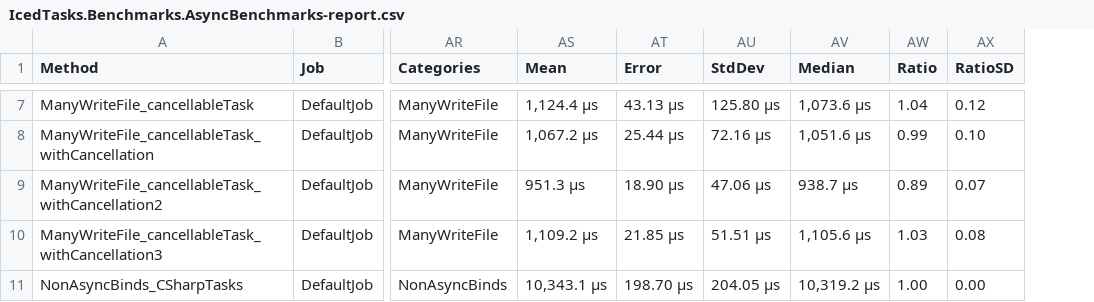
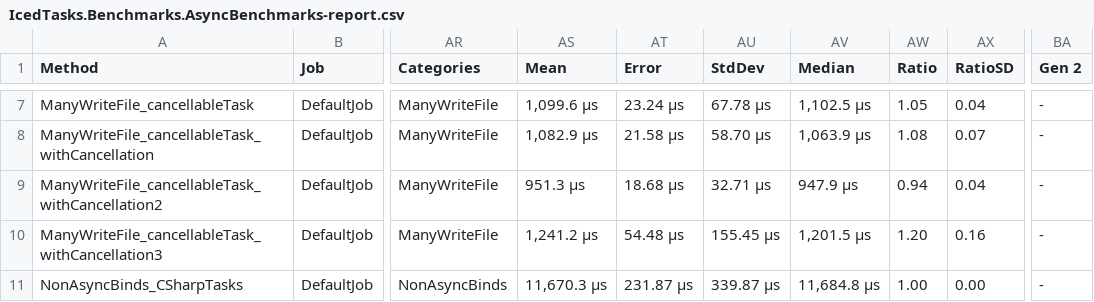
Before and after one commit to TheAngryByrd/IcedTasks, a CSV file: benchmarks/FSharpBenchmarks/BenchmarkDotNet.Artifacts/results/IcedTasks.Benchmarks.AsyncBenchmarks-report.csv, drawn as a sheet; only a part is shown, gaps mark what is left out; the diff covers the shown part only; the diff names each change by its address in the sheet, - before the commit and + after, or states it on an @@ line.

```diff
--- a/benchmarks/FSharpBenchmarks/BenchmarkDotNet.Artifacts/results/IcedTasks.Benchmarks.AsyncBenchmarks-report.csv
+++ b/benchmarks/FSharpBenchmarks/BenchmarkDotNet.Artifacts/results/IcedTasks.Benchmarks.AsyncBenchmarks-report.csv
+column BA (Gen 2), rows 7-11: all -
-AS7 (Mean): 1,124.4 μs
+AS7 (Mean): 1,099.6 μs
-AT7 (Error): 43.13 μs
+AT7 (Error): 23.24 μs
-AU7 (StdDev): 125.80 μs
+AU7 (StdDev): 67.78 μs
-AV7 (Median): 1,073.6 μs
+AV7 (Median): 1,102.5 μs
-AW7 (Ratio): 1.04
+AW7 (Ratio): 1.05
-AX7 (RatioSD): 0.12
+AX7 (RatioSD): 0.04
-AS8 (Mean): 1,067.2 μs
+AS8 (Mean): 1,082.9 μs
-AT8 (Error): 25.44 μs
+AT8 (Error): 21.58 μs
-AU8 (StdDev): 72.16 μs
+AU8 (StdDev): 58.70 μs
-AV8 (Median): 1,051.6 μs
+AV8 (Median): 1,063.9 μs
-AW8 (Ratio): 0.99
+AW8 (Ratio): 1.08
-AX8 (RatioSD): 0.10
+AX8 (RatioSD): 0.07
-AT9 (Error): 18.90 μs
+AT9 (Error): 18.68 μs
-AU9 (StdDev): 47.06 μs
+AU9 (StdDev): 32.71 μs
-AV9 (Median): 938.7 μs
+AV9 (Median): 947.9 μs
-AW9 (Ratio): 0.89
+AW9 (Ratio): 0.94
-AX9 (RatioSD): 0.07
+AX9 (RatioSD): 0.04
-AS10 (Mean): 1,109.2 μs
+AS10 (Mean): 1,241.2 μs
-AT10 (Error): 21.85 μs
+AT10 (Error): 54.48 μs
-AU10 (StdDev): 51.51 μs
+AU10 (StdDev): 155.45 μs
-AV10 (Median): 1,105.6 μs
+AV10 (Median): 1,201.5 μs
-AW10 (Ratio): 1.03
+AW10 (Ratio): 1.20
-AX10 (RatioSD): 0.08
+AX10 (RatioSD): 0.16
-AS11 (Mean): 10,343.1 μs
+AS11 (Mean): 11,670.3 μs
-AT11 (Error): 198.70 μs
+AT11 (Error): 231.87 μs
-AU11 (StdDev): 204.05 μs
+AU11 (StdDev): 339.87 μs
-AV11 (Median): 10,319.2 μs
+AV11 (Median): 11,684.8 μs
```
Also changed, not shown: 1 added row and 114 edited cells elsewhere in this file, 7 other files.
